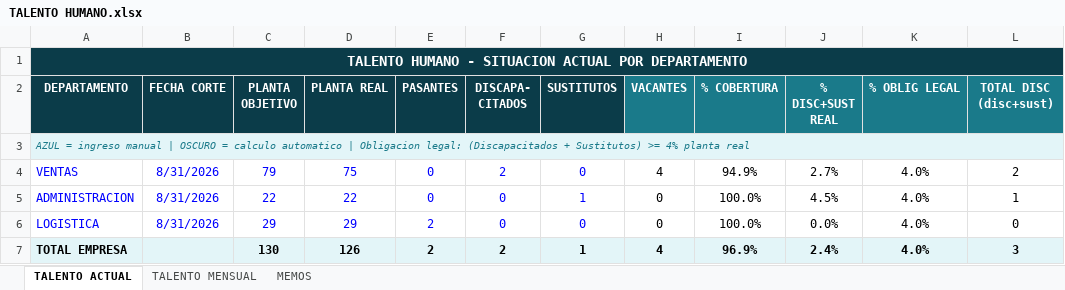
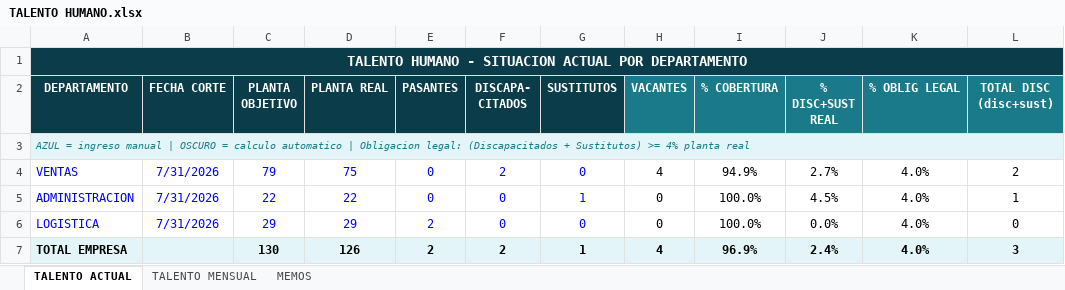
Before and after one commit to asistentecomercialopaustro2023-hub/APP_OPAUSTRO_OFICIAL_WEB, an Excel workbook: oficial/Gerencia/TALENTO HUMANO.xlsx, sheet TALENTO ACTUAL, drawn as a sheet; values as stored, in another font and other column widths than the file's, no borders; the diff names each change by its address in the sheet, - before the commit and + after, or states it on an @@ line.

```diff
--- a/oficial/Gerencia/TALENTO HUMANO.xlsx (sheet TALENTO ACTUAL)
+++ b/oficial/Gerencia/TALENTO HUMANO.xlsx (sheet TALENTO ACTUAL)
-B4:B6 (FECHA CORTE): 8/31/2026
+B4:B6 (FECHA CORTE): 7/31/2026
```
Also changed, not shown: sheet TALENTO MENSUAL, oficial/Gerencia/COMPRAS.xlsx, oficial/Gerencia/INVENTARIO.xlsx, 14 other files.
